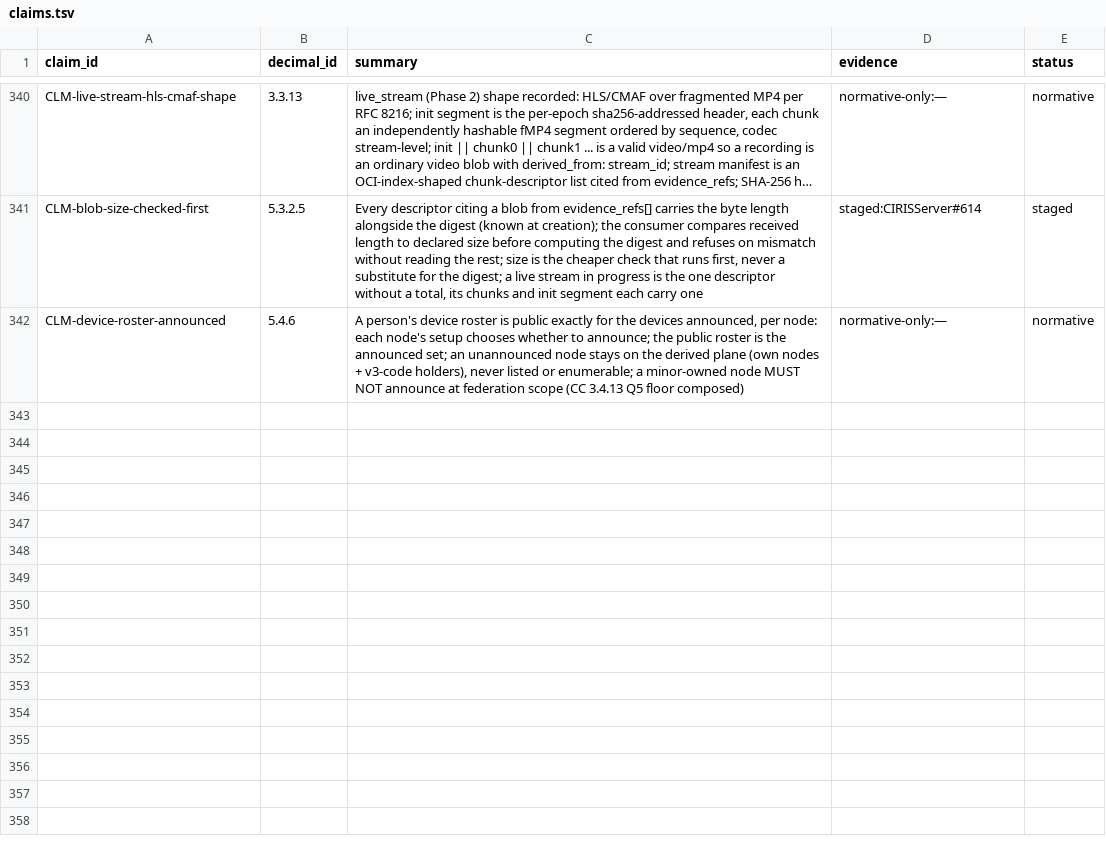
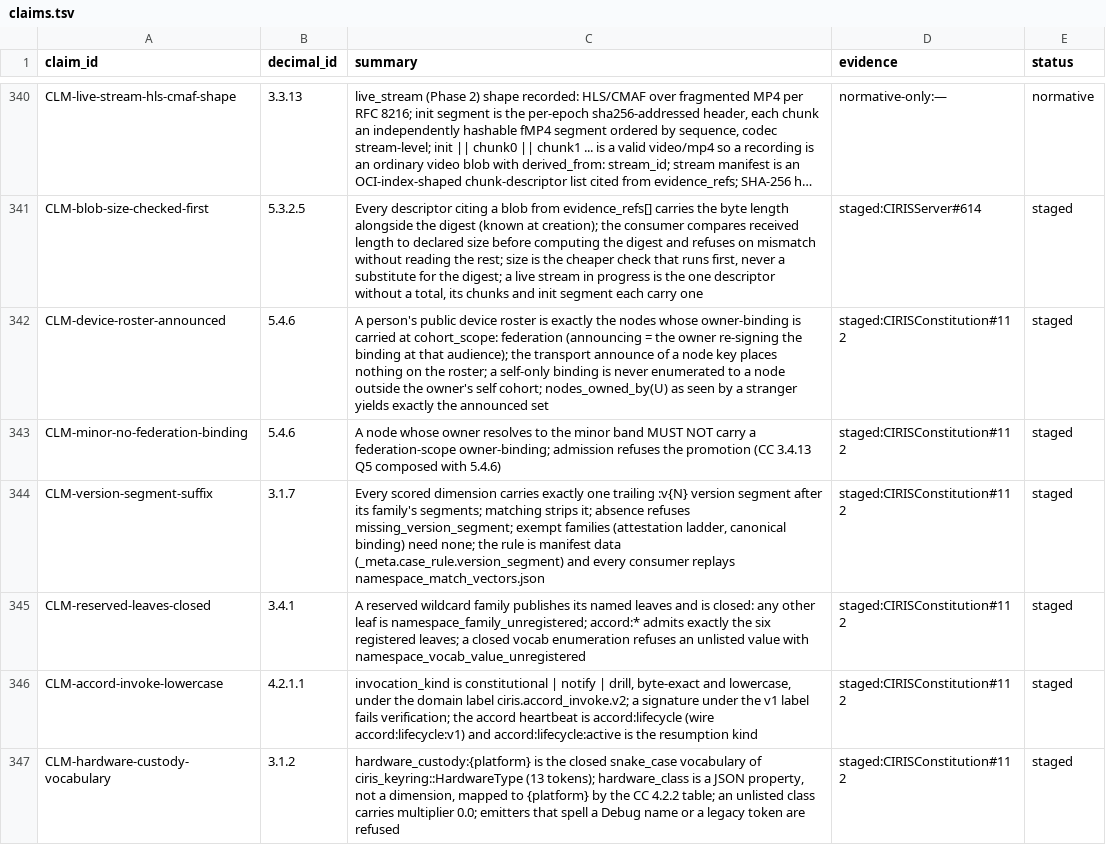
Before and after one commit to CIRISAI/CIRISConstitution, a TSV file: constitution/claims.tsv, drawn as a sheet; only a part is shown, gaps mark what is left out; long unchanged cells end in …; the diff names each change by its address in the sheet, - before the commit and + after, or states it on an @@ line.

```diff
--- a/constitution/claims.tsv
+++ b/constitution/claims.tsv
-C342 (summary): A person's device roster is public exactly for the devices announced, per node: each node's setup chooses whether to announce; the public roster is the announced set; an unannounced node stays on the derived plane (own nodes + v3-code holders), never listed or enumerable; a minor-owned node MUST NOT announce at federation scope (CC 3.4.13 Q5 floor composed)
+C342 (summary): A person's public device roster is exactly the nodes whose owner-binding is carried at cohort_scope: federation (announcing = the owner re-signing the binding at that audience); the transport announce of a node key places nothing on the roster; a self-only binding is never enumerated to a node outside the owner's self cohort; nodes_owned_by(U) as seen by a stranger yields exactly the announced set
-D342 (evidence): normative-only:—
+D342 (evidence): staged:CIRISConstitution#112
-E342 (status): normative
+E342 (status): staged
+row 343: CLM-minor-no-federation-binding | 5.4.6 | A node whose owner resolves to the minor band MUST NOT carry a federation-scope owner-binding; admission refuses the promotion (CC 3.4.13 Q5 composed with 5.4.6) | staged:CIRISConstitution#112 | staged
+row 344: CLM-version-segment-suffix | 3.1.7 | Every scored dimension carries exactly one trailing :v{N} version segment after its family's segments; matching strips it; absence refuses missing_version_segment; exempt families (attestation ladder, canonical binding) need none; the rule is manifest data (_meta.case_rule.version_segment) and every consumer replays namespace_match_vectors.json | staged:CIRISConstitution#112 | staged
+row 345: CLM-reserved-leaves-closed | 3.4.1 | A reserved wildcard family publishes its named leaves and is closed: any other leaf is namespace_family_unregistered; accord:* admits exactly the six registered leaves; a closed vocab enumeration refuses an unlisted value with namespace_vocab_value_unregistered | staged:CIRISConstitution#112 | staged
+row 346: CLM-accord-invoke-lowercase | 4.2.1.1 | invocation_kind is constitutional | notify | drill, byte-exact and lowercase, under the domain label ciris.accord_invoke.v2; a signature under the v1 label fails verification; the accord heartbeat is accord:lifecycle (wire accord:lifecycle:v1) and accord:lifecycle:active is the resumption kind | staged:CIRISConstitution#112 | staged
+row 347: CLM-hardware-custody-vocabulary | 3.1.2 | hardware_custody:{platform} is the closed snake_case vocabulary of ciris_keyring::HardwareType (13 tokens); hardware_class is a JSON property, not a dimension, mapped to {platform} by the CC 4.2.2 table; an unlisted class carries multiplier 0.0; emitters that spell a Debug name or a legacy token are refused | staged:CIRISConstitution#112 | staged
```
Also changed, not shown: constitution/toc.tsv, 12 other files.
